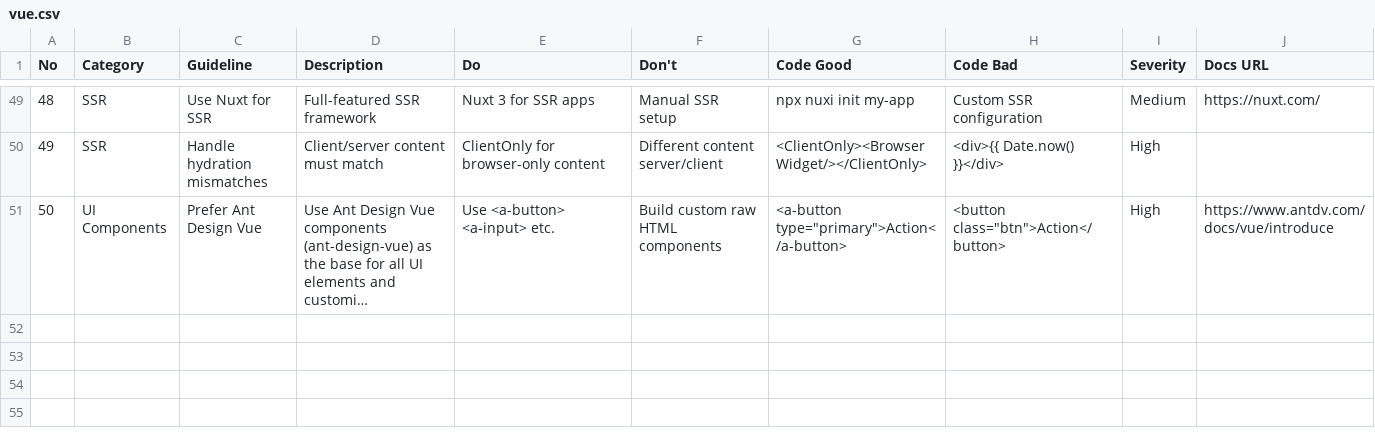
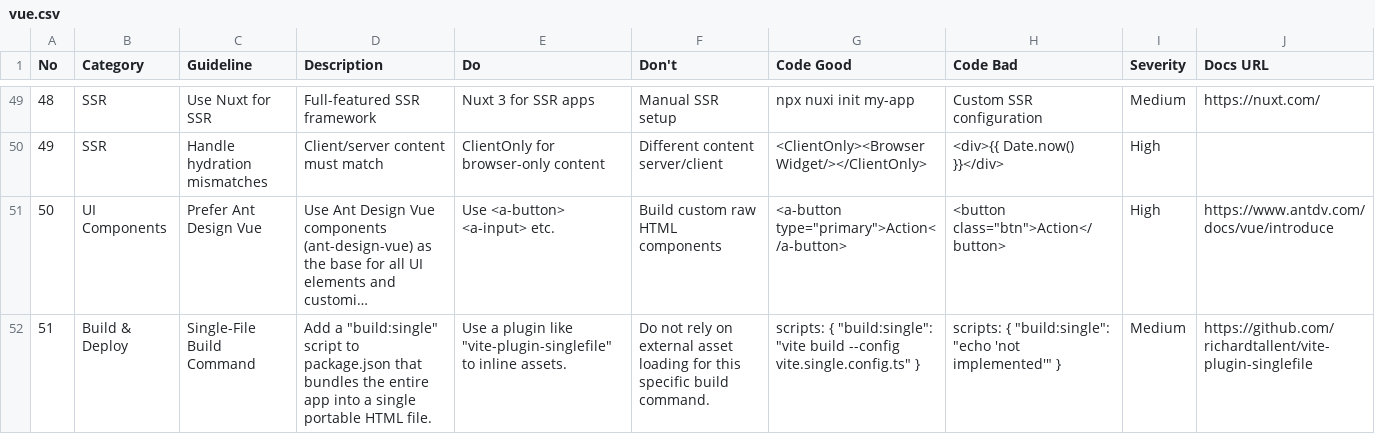
Before and after one commit to shyftplan/ai-ui-ux-skill, a CSV file: .claude/skills/shyftplan-ui-ux/data/stacks/vue.csv, drawn as a sheet; only a part is shown, gaps mark what is left out; long unchanged cells end in …; the diff names each change by its address in the sheet, - before the commit and + after, or states it on an @@ line.

Commit message:
feat: Add build:single

```diff
--- a/.claude/skills/shyftplan-ui-ux/data/stacks/vue.csv
+++ b/.claude/skills/shyftplan-ui-ux/data/stacks/vue.csv
+row 52: 51 | Build & Deploy | Single-File Build Command | Add a "build:single" script to package.json that bundles the entire app into a single portable HTML file. | Use a plugin like "vite-plugin-singlefile" to inline assets. | Do not rely on external asset loading for this specific build command. | scripts: { "build:single": "vite build --config vite.single.config.ts" } | scripts: { "build:single": "echo 'not implemented'" } | Medium | https://github.com/richardtallent/vite-plugin-singlefile
```
Also changed, not shown: .codex/skills/shyftplan-ui-ux/data/stacks/vue.csv, .shared/shyftplan-ui-ux/data/stacks/vue.csv, 2 other files.
